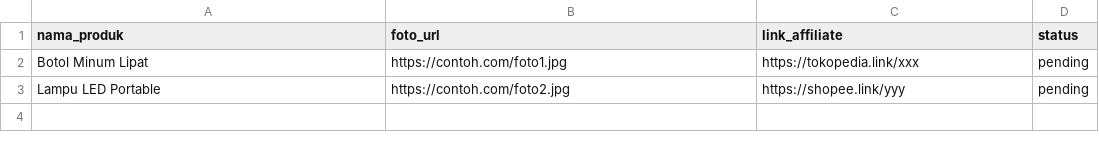
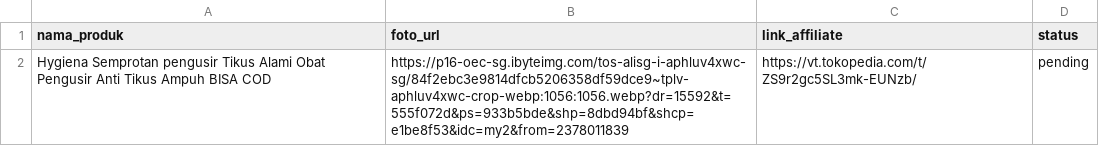
Before and after one commit to bkclip/affiliate-bot, a CSV file: .github/workflows/products.csv, drawn as a sheet; removed rows and columns are numbered as before the commit, all else as after; the diff names each change by its address in the sheet, - before the commit and + after, or states it on an @@ line.

Commit message:
Update products.csv

```diff
--- a/.github/workflows/products.csv
+++ b/.github/workflows/products.csv
-row 2: Botol Minum Lipat | https://contoh.com/foto1.jpg | https://tokopedia.link/xxx | pending
-row 3: Lampu LED Portable | https://contoh.com/foto2.jpg | https://shopee.link/yyy | pending
+row 2: Hygiena Semprotan pengusir Tikus Alami Obat Pengusir Anti Tikus Ampuh BISA COD | https://p16-oec-sg.ibyteimg.com/tos-alisg-i-aphluv4xwc-sg/84f2ebc3e9814dfcb5206358df59dce9~tplv-aphluv4xwc-crop-webp:1056:1056.webp?dr=15592&t=555f072d&ps=933b5bde&shp=8dbd94bf&shcp=e1be8f53&idc=my2&from=2378011839 | https://vt.tokopedia.com/t/ZS9r2gc5SL3mk-EUNzb/ | pending
```
